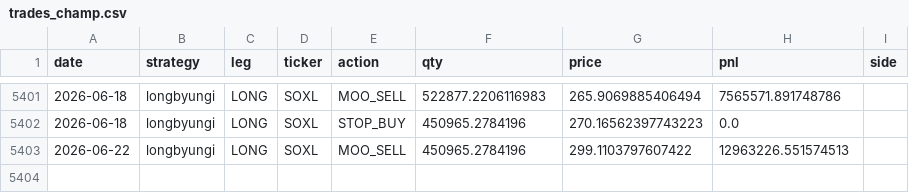
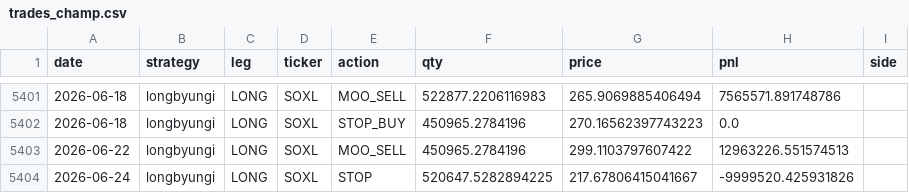
Before and after one commit to sunghakg/yb-mdd-or-dashboard, a CSV file: data/champ_nomargin/trades_champ.csv, drawn as a sheet; only a part is shown, gaps mark what is left out.

```diff
--- a/data/champ_nomargin/trades_champ.csv
+++ b/data/champ_nomargin/trades_champ.csv
@@ -5403 +5403,2 @@ date,strategy,leg,ticker,action,qty,price,pnl,side
 2026-06-22,longbyungi,LONG,SOXL,MOO_SELL,450965.2784196,299.1103797607422,12963226.551574513,
+2026-06-24,longbyungi,LONG,SOXL,STOP,520647.5282894225,217.67806415041667,-9999520.425931826,
```
Also changed, not shown: data/champ_nomargin/daily.csv, data/champ_nomargin/equity_curves.csv, 11 other files.
